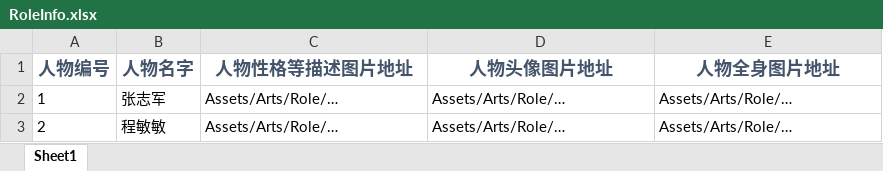
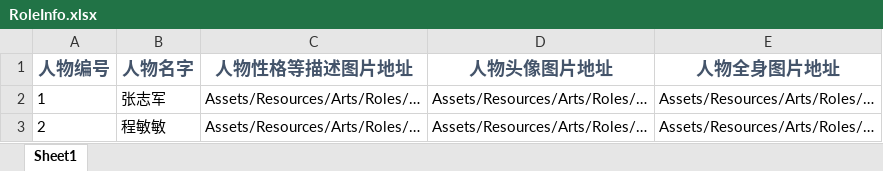
Before and after one commit to ZhytingOrion/ForgetfulCupid, an Excel workbook: Client/Assets/Excels/RoleInfo.xlsx, sheet Sheet1, drawn as a sheet; values as stored, in another font and other column widths than the file's, no borders; the diff names each change by its address in the sheet, - before the commit and + after, or states it on an @@ line.

```diff
--- a/Client/Assets/Excels/RoleInfo.xlsx (sheet Sheet1)
+++ b/Client/Assets/Excels/RoleInfo.xlsx (sheet Sheet1)
-C2:C3 (人物性格等描述图片地址): Assets/Arts/Role/…
+C2:C3 (人物性格等描述图片地址): Assets/Resources/Arts/Roles/…
-D2:D3 (人物头像图片地址): Assets/Arts/Role/…
+D2:D3 (人物头像图片地址): Assets/Resources/Arts/Roles/…
-E2:E3 (人物全身图片地址): Assets/Arts/Role/…
+E2:E3 (人物全身图片地址): Assets/Resources/Arts/Roles/…
```
Also changed, not shown: 25 other files.
